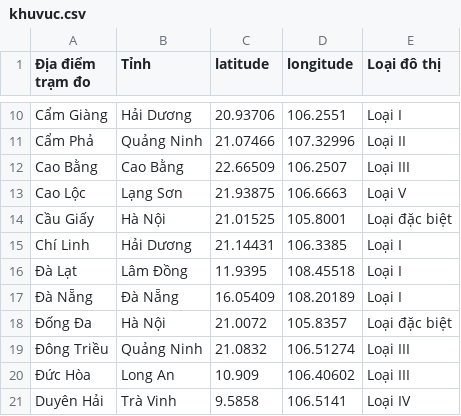
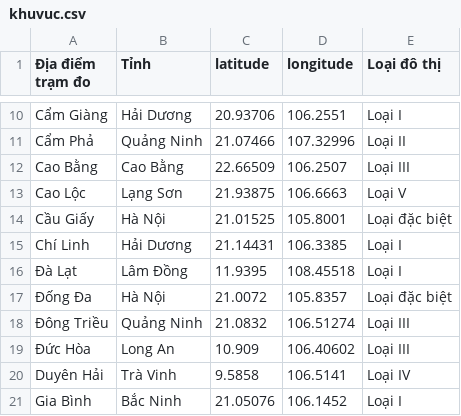
Before and after one commit to vannt263/air_quaility, a CSV file: data/khuvuc.csv, drawn as a sheet; only a part is shown, gaps mark what is left out; the shorter side is filled out with more unchanged rows; the diff names each change by its address in the sheet, - before the commit and + after, or states it on an @@ line.

```diff
--- a/data/khuvuc.csv
+++ b/data/khuvuc.csv
-row 17: Đà Nẵng | Đà Nẵng | 16.05409 | 108.20189 | Loại I
```
Also changed, not shown: 1 other file.
